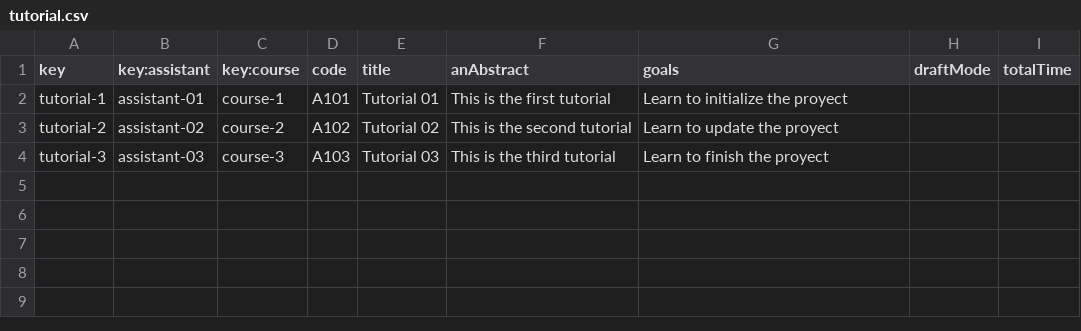
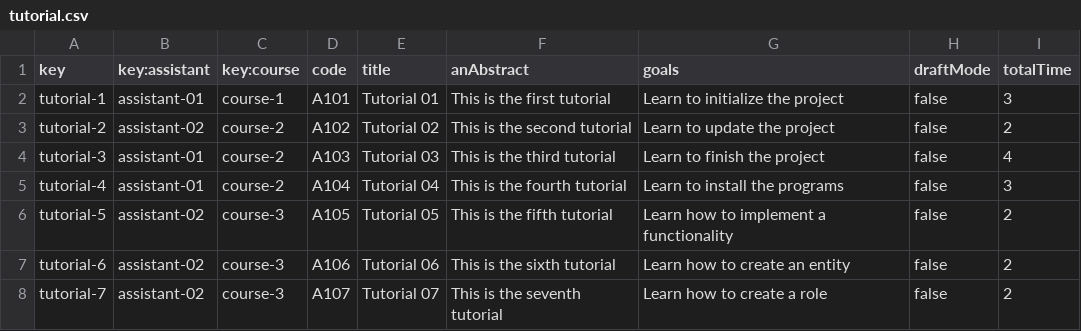
Before and after one commit to C10401-DP2/Acme-L3, a CSV file: src/main/webapp/WEB-INF/resources/sample-data/tutorial.csv, drawn as a sheet.

```diff
--- a/src/main/webapp/WEB-INF/resources/sample-data/tutorial.csv
+++ b/src/main/webapp/WEB-INF/resources/sample-data/tutorial.csv
@@ -1,4 +1,8 @@
 key,key:assistant,key:course,code,title,anAbstract,goals,draftMode,totalTime
-tutorial-1,assistant-01,course-1,A101,Tutorial 01,This is the first tutorial,Learn to initialize the proyect
-tutorial-2,assistant-02,course-2,A102,Tutorial 02,This is the second tutorial,Learn to update the proyect
-tutorial-3,assistant-03,course-3,A103,Tutorial 03,This is the third tutorial,Learn to finish the proyect
+tutorial-1,assistant-01,course-1,A101,Tutorial 01,This is the first tutorial,Learn to initialize the project,false,3
+tutorial-2,assistant-02,course-2,A102,Tutorial 02,This is the second tutorial,Learn to update the project,false,2
+tutorial-3,assistant-01,course-2,A103,Tutorial 03,This is the third tutorial,Learn to finish the project,false,4
+tutorial-4,assistant-01,course-2,A104,Tutorial 04,This is the fourth tutorial,Learn to install the programs,false,3
+tutorial-5,assistant-02,course-3,A105,Tutorial 05,This is the fifth tutorial,Learn how to implement a functionality,false,2
+tutorial-6,assistant-02,course-3,A106,Tutorial 06,This is the sixth tutorial,Learn how to create an entity,false,2
+tutorial-7,assistant-02,course-3,A107,Tutorial 07,This is the seventh tutorial,Learn how to create a role,false,2
```
Also changed, not shown: src/main/webapp/WEB-INF/resources/initial-data/user-account.csv, src/main/webapp/WEB-INF/resources/sample-data/assistant.csv, 3 other files.
